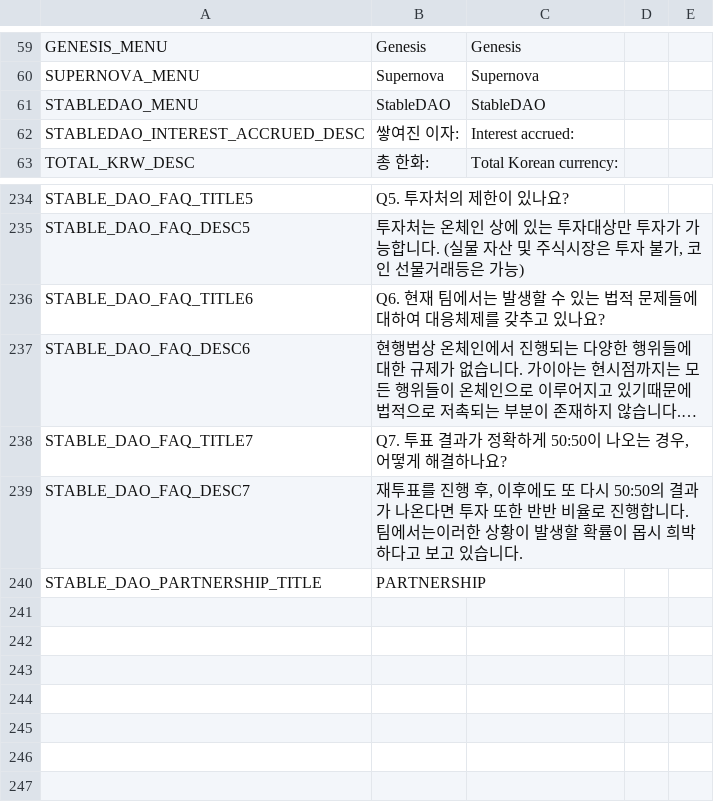
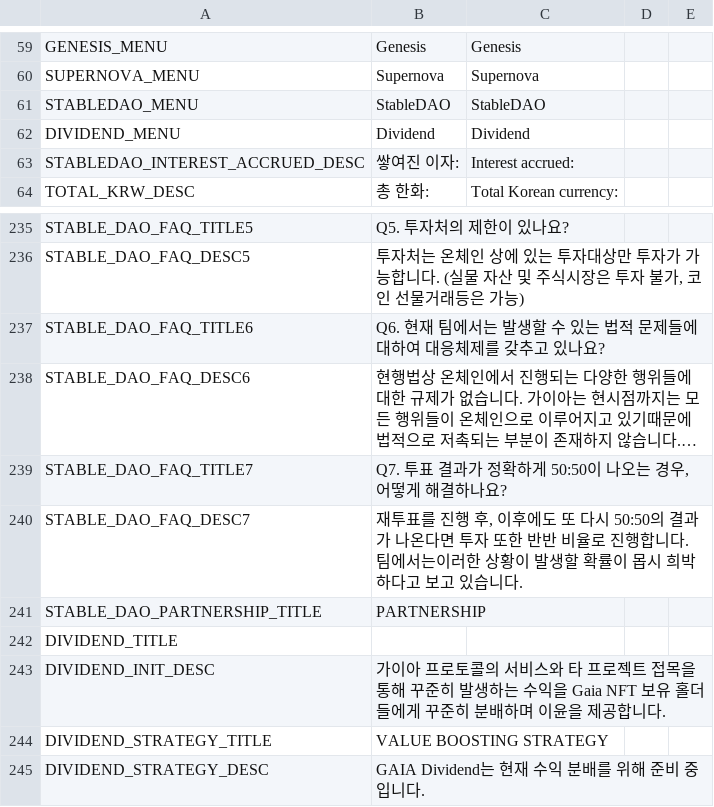
Before and after one commit to gaiaprotocol-v1/gaia-protocol-app-old, a CSV file: docs/msg.csv, drawn as a sheet; only a part is shown, gaps mark what is left out; long unchanged cells end in …; the diff names each change by its address in the sheet, - before the commit and + after, or states it on an @@ line.

Commit message:
feat: gaia dividend

```diff
--- a/docs/msg.csv
+++ b/docs/msg.csv
+row 62: DIVIDEND_MENU | Dividend | Dividend
+row 242: DIVIDEND_TITLE
+row 243: DIVIDEND_INIT_DESC | 가이아 프로토콜의 서비스와 타 프로젝트 접목을 통해 꾸준히 발생하는 수익을 Gaia NFT 보유 홀더들에게 꾸준히 분배하며 이윤을 제공합니다.
+row 244: DIVIDEND_STRATEGY_TITLE | VALUE BOOSTING STRATEGY
+row 245: DIVIDEND_STRATEGY_DESC | GAIA Dividend는 현재 수익 분배를 위해 준비 중입니다.
```
Also changed, not shown: 12 other files.
